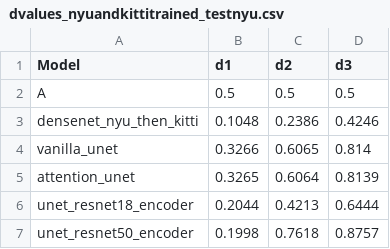
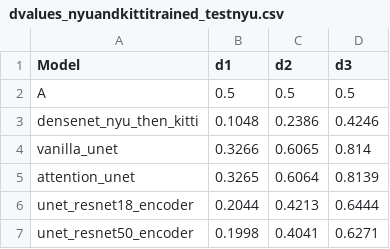
Before and after one commit to Tej-Deep/CDS_Depth_Estimation, a CSV file: graph_visualisations/dvalues_nyuandkittitrained_testnyu.csv, drawn as a sheet.

Commit message:
Update dvalues_nyuandkittitrained_testnyu.csv

```diff
--- a/graph_visualisations/dvalues_nyuandkittitrained_testnyu.csv
+++ b/graph_visualisations/dvalues_nyuandkittitrained_testnyu.csv
@@ -6,2 +6,2 @@ attention_unet,0.3265,0.6064,0.8139
 unet_resnet18_encoder,0.2044,0.4213,0.6444
-unet_resnet50_encoder,0.1998,0.7618,0.8757
+unet_resnet50_encoder,0.1998,0.4041,0.6271
```
